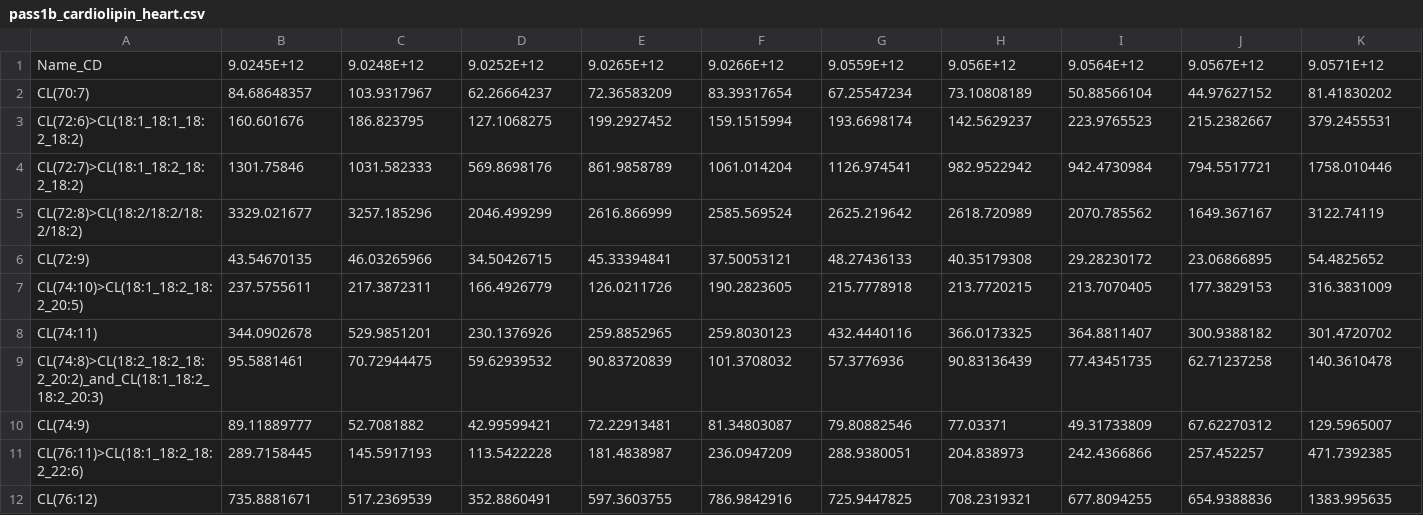
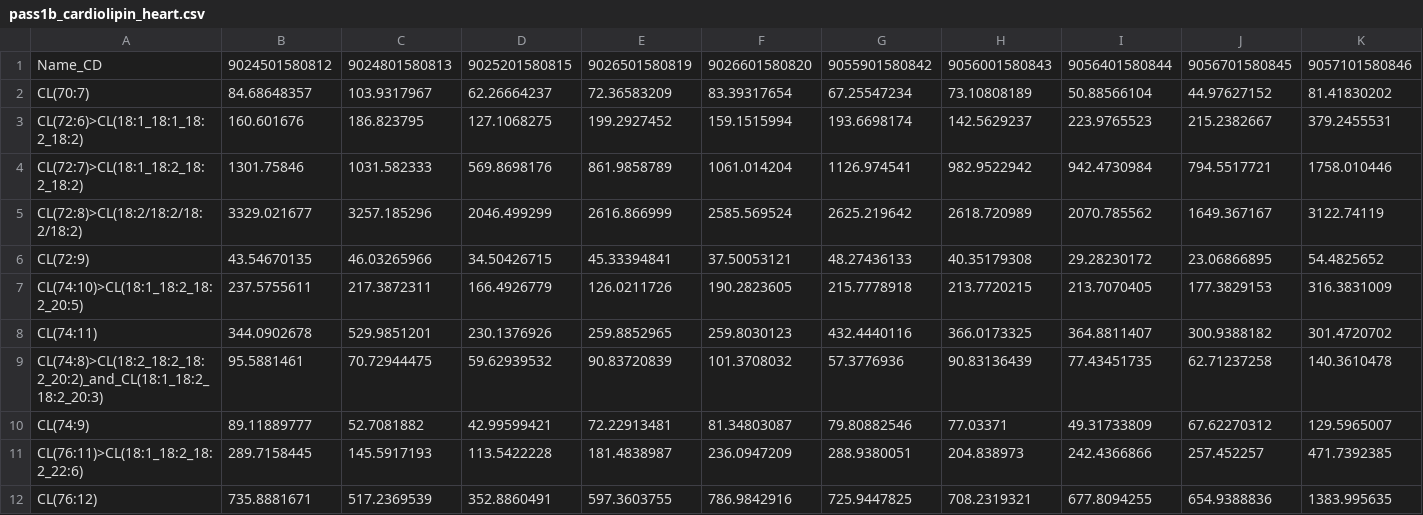
Before and after one commit to MoTrPAC/motrpac-rat-training-mitochondria, a CSV file: data/cardiolipins/pass1b_cardiolipin_heart.csv, drawn as a sheet; only a part is shown; removed rows and columns are numbered as before the commit, all else as after; rows hold the shown columns only; the diff names each change by its address in the sheet, - before the commit and + after, or states it on an @@ line.

Commit message:
Add cardiolipin data

```diff
--- a/data/cardiolipins/pass1b_cardiolipin_heart.csv
+++ b/data/cardiolipins/pass1b_cardiolipin_heart.csv
-row 1: Name_CD | 9.0245E+12 | 9.0248E+12 | 9.0252E+12 | 9.0265E+12 | 9.0266E+12 | 9.0559E+12 | 9.056E+12 | 9.0564E+12 | 9.0567E+12 | 9.0571E+12
+row 1: Name_CD | 9024501580812 | 9024801580813 | 9025201580815 | 9026501580819 | 9026601580820 | 9055901580842 | 9056001580843 | 9056401580844 | 9056701580845 | 9057101580846
```
